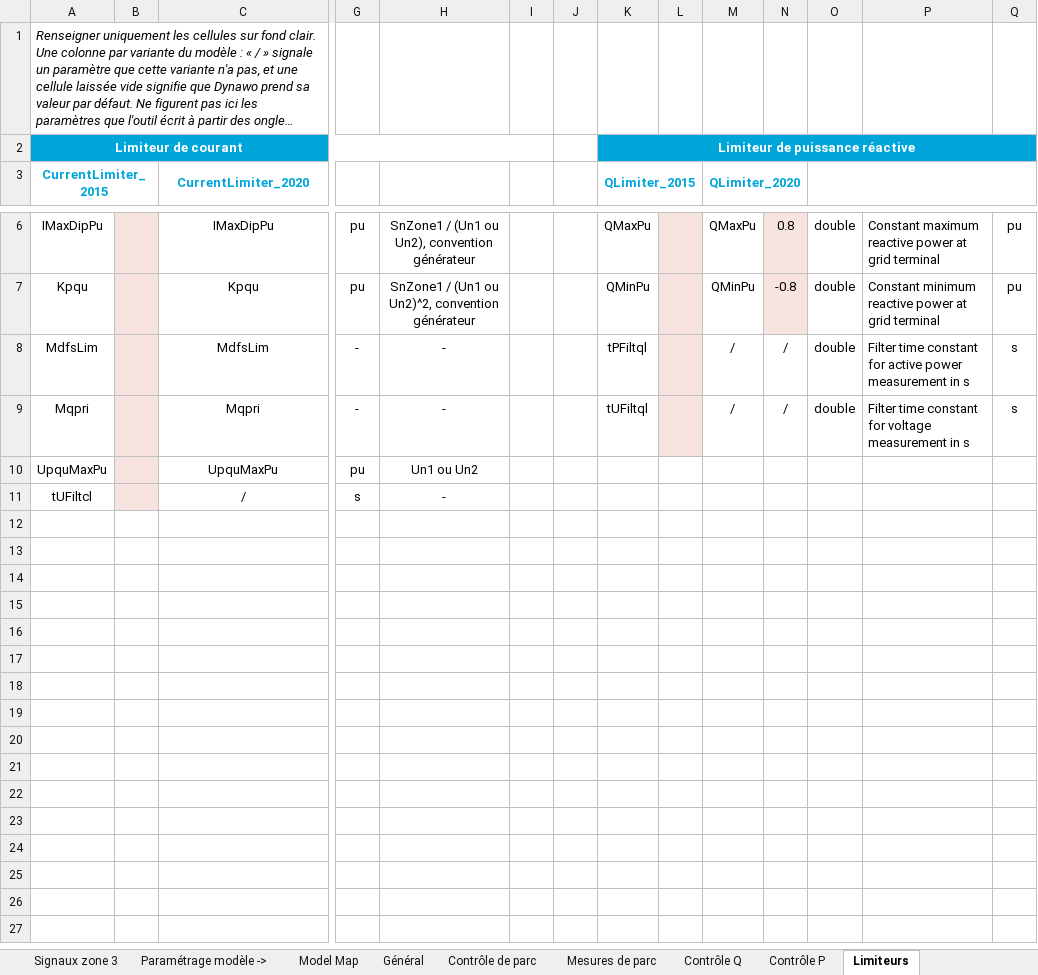
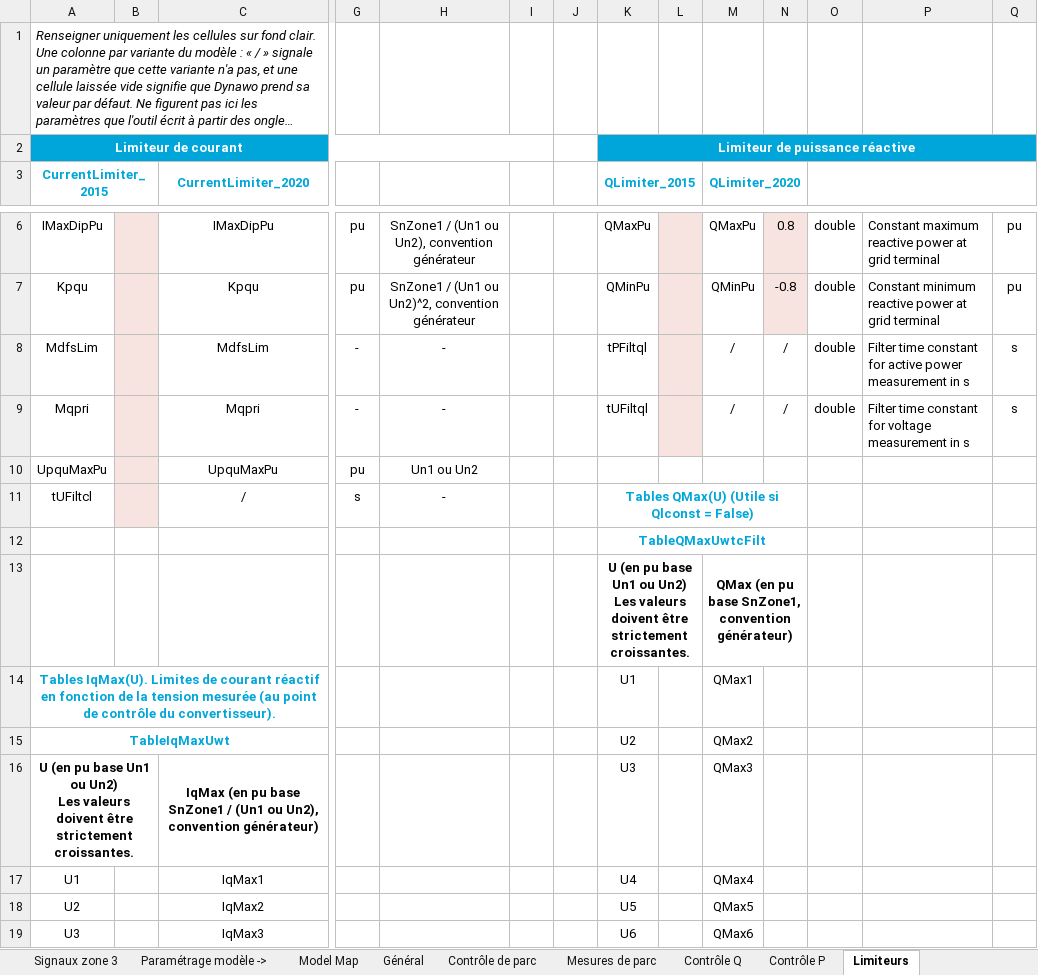
Before and after one commit to dynawo/dyn-grid-compliance-verification, an Excel workbook: examples/Model/Wind/IECA2020WithProtections/Excel/Producer.xlsx, sheet Limiteurs, drawn as a sheet; only a part is shown, gaps mark what is left out; long unchanged cells end in …; values as stored, in another font and other column widths than the file's, no borders; rows hold the shown columns only; ↵ is a line break in a cell; the diff covers the shown part only; the diff names each change by its address in the sheet, - before the commit and + after, or states it on an @@ line.

```diff
--- a/examples/Model/Wind/IECA2020WithProtections/Excel/Producer.xlsx (sheet Limiteurs)
+++ b/examples/Model/Wind/IECA2020WithProtections/Excel/Producer.xlsx (sheet Limiteurs)
-K11 (QLimiter_2015): (empty)
+K11 (QLimiter_2015): Tables QMax(U) (Utile si Qlconst = False)
+K11:N11 merged
+row 12:  |  |  |  |  |  |  | TableQMaxUwtcFilt
+row 13:  |  |  |  |  |  |  | U (en pu base Un1 ou Un2) ↵ Les valeurs doivent être strictement croissantes. |  | QMax (en pu base SnZone1, convention générateur)
+row 14: Tables IqMax(U). Limites de courant réactif en fonction de la tension mesurée (au point de contrôle du convertisseur). |  |  |  |  |  |  | U1 |  | QMax1
+row 15: TableIqMaxUwt |  |  |  |  |  |  | U2 |  | QMax2
+row 16: U (en pu base Un1 ou Un2) ↵ Les valeurs doivent être strictement croissantes. |  | IqMax (en pu base SnZone1 / (Un1 ou Un2), convention générateur) |  |  |  |  | U3 |  | QMax3
+row 17: U1 |  | IqMax1 |  |  |  |  | U4 |  | QMax4
+row 18: U2 |  | IqMax2 |  |  |  |  | U5 |  | QMax5
+row 19: U3 |  | IqMax3 |  |  |  |  | U6 |  | QMax6
```
Also changed, not shown: 24 added rows and 1 edited cell elsewhere in this sheet, sheet Mesures et protections, sheet Contrôle de parc, sheet Mesures de parc, sheet Infos générales ->, formulas that keep their value, examples/Model/Wind/IECB2020WithProtections/Excel/Producer.xlsx, examples/Performance/Single/IECB2015/Excel/Producer.xlsx, 31 other files.
